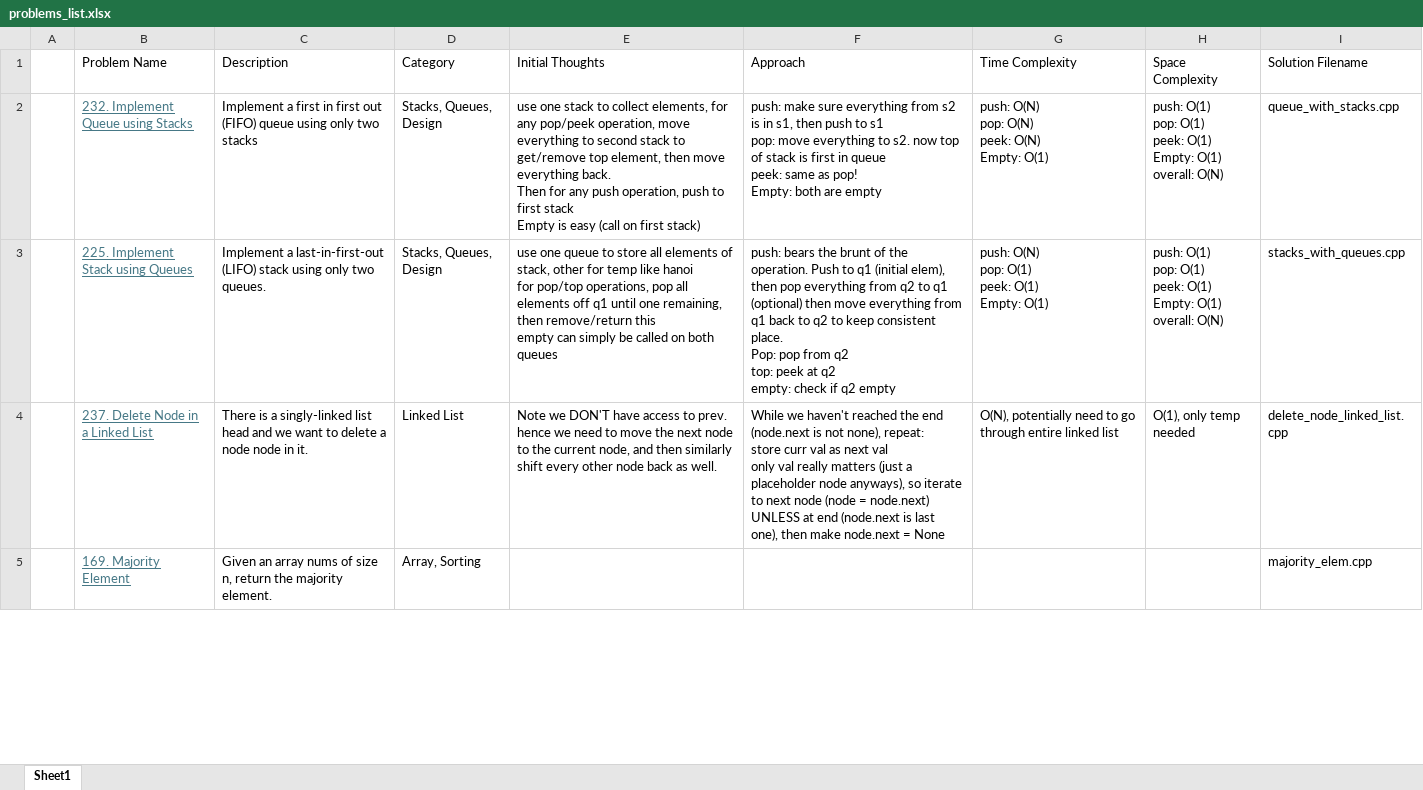
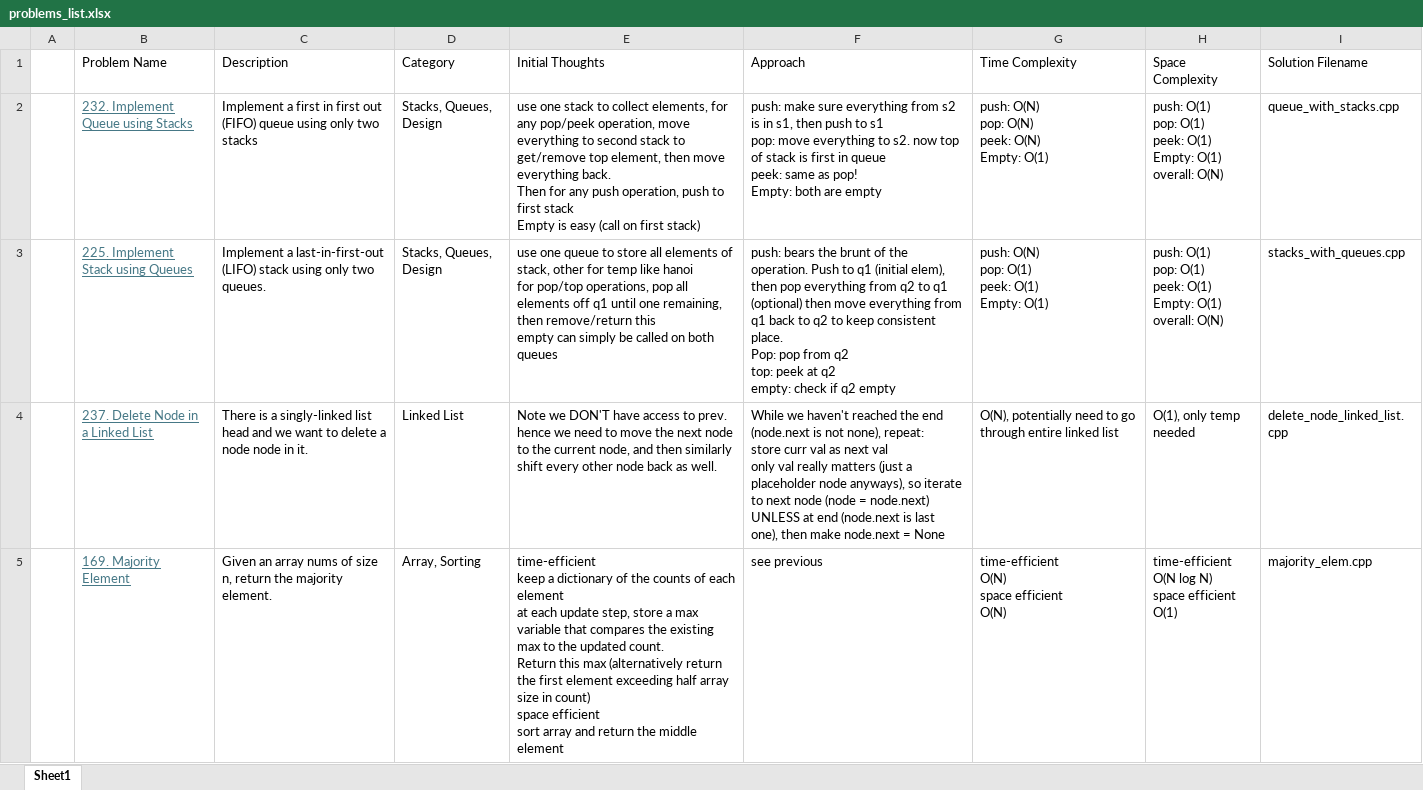
Before and after one commit to saakethmm/Interview-Prep, an Excel workbook: DSA/problems_list.xlsx, sheet Sheet1, drawn as a sheet; only a part is shown; values as stored, in another font and other column widths than the file's, no borders; ↵ is a line break in a cell; the diff covers the shown part only; the diff names each change by its address in the sheet, - before the commit and + after, or states it on an @@ line.

Commit message:
new problems

```diff
--- a/DSA/problems_list.xlsx (sheet Sheet1)
+++ b/DSA/problems_list.xlsx (sheet Sheet1)
-E5 (Initial Thoughts): (empty)
+E5 (Initial Thoughts): time-efficient ↵ keep a dictionary of the counts of each element ↵ at each update step, store a max variable that compares the existing max to the updated count. ↵ Return this max (alternatively return the first element exceeding half array size in count) ↵ space efficient ↵ sort array and return the middle element
-F5 (Approach): (empty)
+F5 (Approach): see previous
-G5 (Time Complexity): (empty)
+G5 (Time Complexity): time-efficient ↵ O(N) ↵ space efficient ↵ O(N)
-H5 (Space Complexity): (empty)
+H5 (Space Complexity): time-efficient ↵ O(N log N) ↵ space efficient ↵ O(1)
```
Also changed, not shown: 4 edited cells elsewhere in this sheet, 2 other files.
